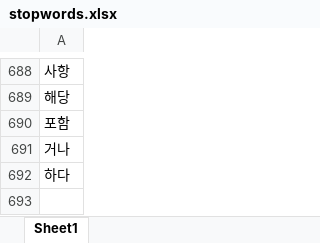
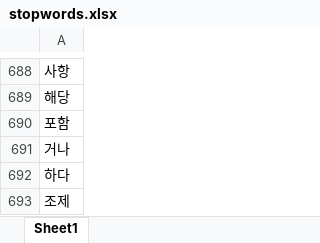
Before and after one commit to park1997/Industrial_safety_and_health_law-visualization, an Excel workbook: ParkByeongHyeon/stopwords.xlsx, sheet Sheet1, drawn as a sheet; only a part is shown, gaps mark what is left out; values as stored, in another font and other column widths than the file's, no borders; the diff names each change by its address in the sheet, - before the commit and + after, or states it on an @@ line.

```diff
--- a/ParkByeongHyeon/stopwords.xlsx (sheet Sheet1)
+++ b/ParkByeongHyeon/stopwords.xlsx (sheet Sheet1)
+row 693: 조제
```
Also changed, not shown: ParkByeongHyeon/산업안전보건법.xlsx, 2 other files.
